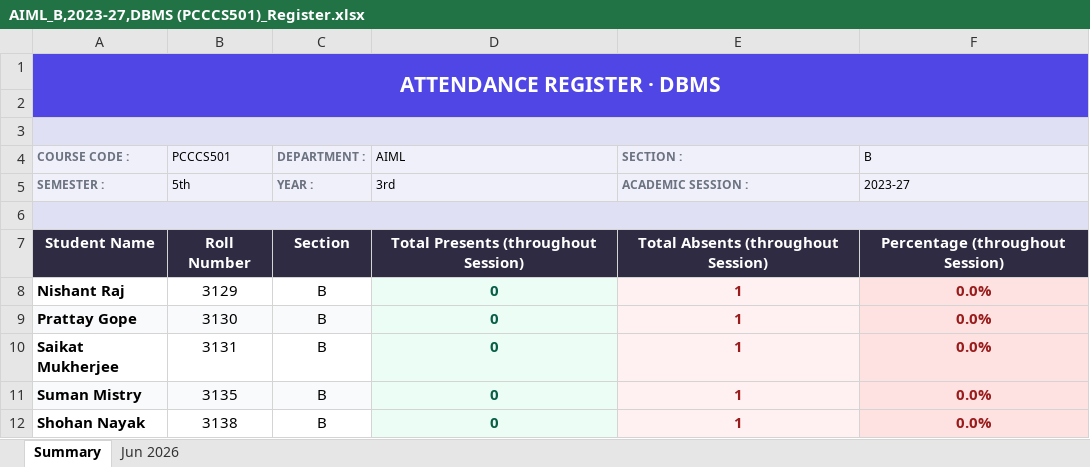
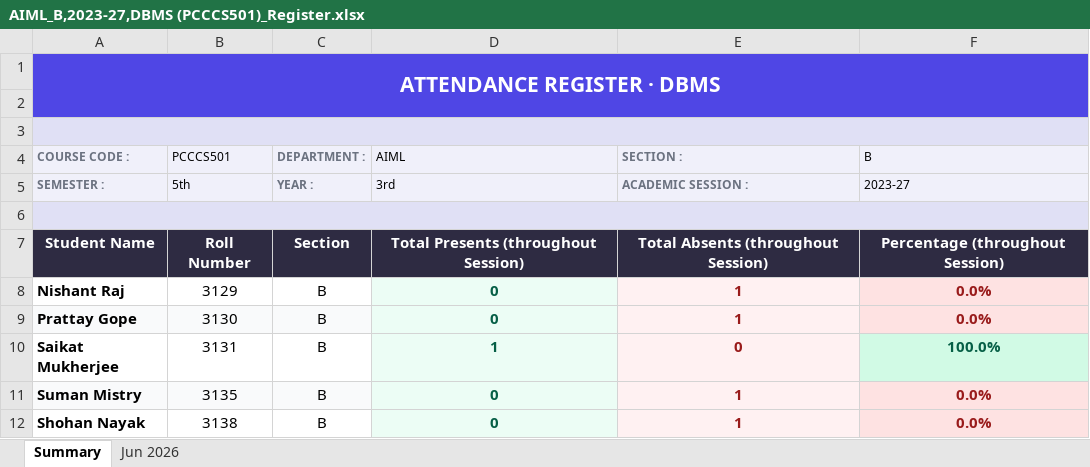
Before and after one commit to Slothyi/Automated-attendance-management-system, an Excel workbook: backend/attendance_sheet/AIML_B,2023-27,DBMS (PCCCS501)_Register.xlsx, sheet Summary, drawn as a sheet; values as stored, in another font and other column widths than the file's, no borders; the diff names each change by its address in the sheet, - before the commit and + after, or states it on an @@ line.

```diff
--- a/backend/attendance_sheet/AIML_B,2023-27,DBMS (PCCCS501)_Register.xlsx (sheet Summary)
+++ b/backend/attendance_sheet/AIML_B,2023-27,DBMS (PCCCS501)_Register.xlsx (sheet Summary)
-D10 (AIML): 0
+D10 (AIML): 1
-E10 (SECTION :): 1
+E10 (SECTION :): 0
-F10 (B): 0.0%
+F10 (B): 100.0%
@@ F10 fill: #FEE2E2 → #D1FAE5, text colour: #991B1B → #065F46 @@
```
Also changed, not shown: sheet Jun 2026, 7 other files.
